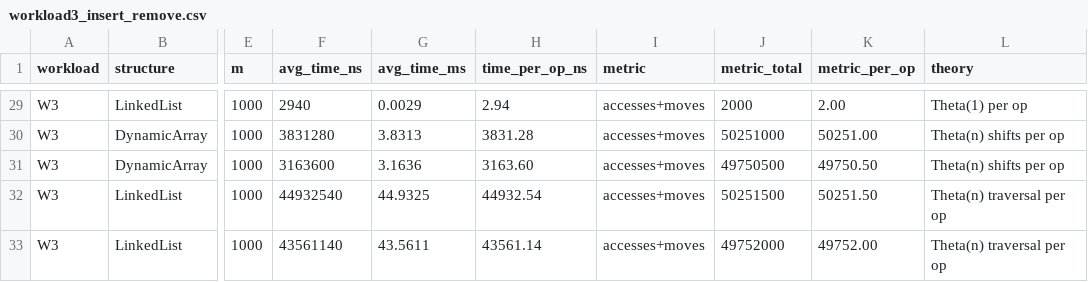
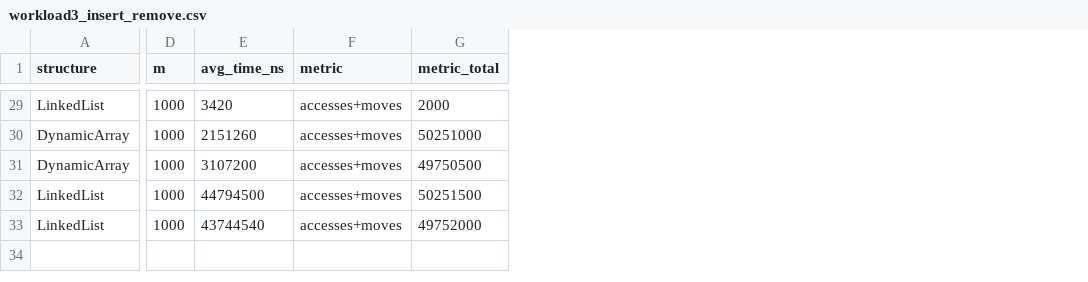
Before and after one commit to pikoUsername/assignment-2, a CSV file: results/tables/workload3_insert_remove.csv, drawn as a sheet; only a part is shown, gaps mark what is left out; removed rows and columns are numbered as before the commit, all else as after; the diff covers the shown part only; the diff names each change by its address in the sheet, - before the commit and + after, or states it on an @@ line.

```diff
--- a/results/tables/workload3_insert_remove.csv
+++ b/results/tables/workload3_insert_remove.csv
-column A (workload), rows 29-33: all W3
-column G (avg_time_ms), rows 29-33: 0.0029 | 3.8313 | 3.1636 | 44.9325 | 43.5611
-column H (time_per_op_ns), rows 29-33: 2.94 | 3831.28 | 3163.60 | 44932.54 | 43561.14
-column K (metric_per_op), rows 29-33: 2.00 | 50251.00 | 49750.50 | 50251.50 | 49752.00
-column L (theory), rows 29-33: Theta(1) per op | Theta(n) shifts per op | Theta(n) shifts per op | Theta(n) traversal per op | Theta(n) traversal per op
-E29 (avg_time_ns): 2940
+E29 (avg_time_ns): 3420
-E30 (avg_time_ns): 3831280
+E30 (avg_time_ns): 2151260
-E31 (avg_time_ns): 3163600
+E31 (avg_time_ns): 3107200
-E32 (avg_time_ns): 44932540
+E32 (avg_time_ns): 44794500
-E33 (avg_time_ns): 43561140
+E33 (avg_time_ns): 43744540
```
Also changed, not shown: 26 edited cells elsewhere in this file, results/tables/workload1_random_access.csv, results/tables/workload2_search.csv, 16 other files.
